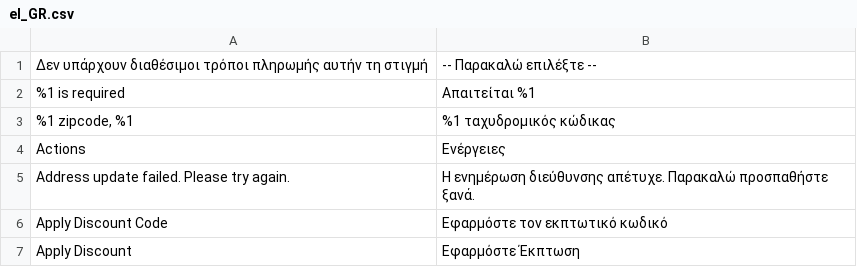
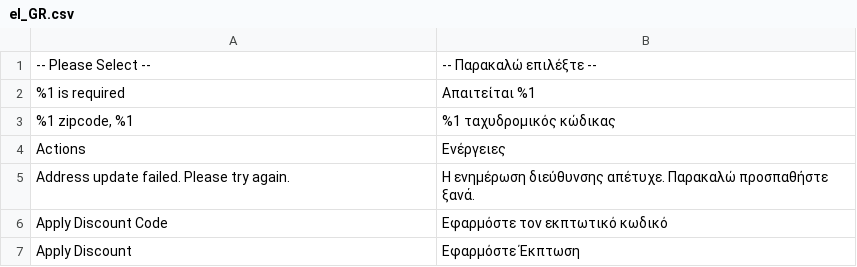
Before and after one commit to hyva-themes/magento2-react-checkout, a CSV file: src/i18n/el_GR.csv, drawn as a sheet; only a part is shown.

Commit message:
Update el_GR.csv
Fix label of '-- Please Select --'

```diff
--- a/src/i18n/el_GR.csv
+++ b/src/i18n/el_GR.csv
@@ -1,2 +1,2 @@
-Δεν υπάρχουν διαθέσιμοι τρόποι πληρωμής αυτήν τη στιγμή,-- Παρακαλώ επιλέξτε --
+-- Please Select --,-- Παρακαλώ επιλέξτε --
 "%1 is required",Απαιτείται %1
```
